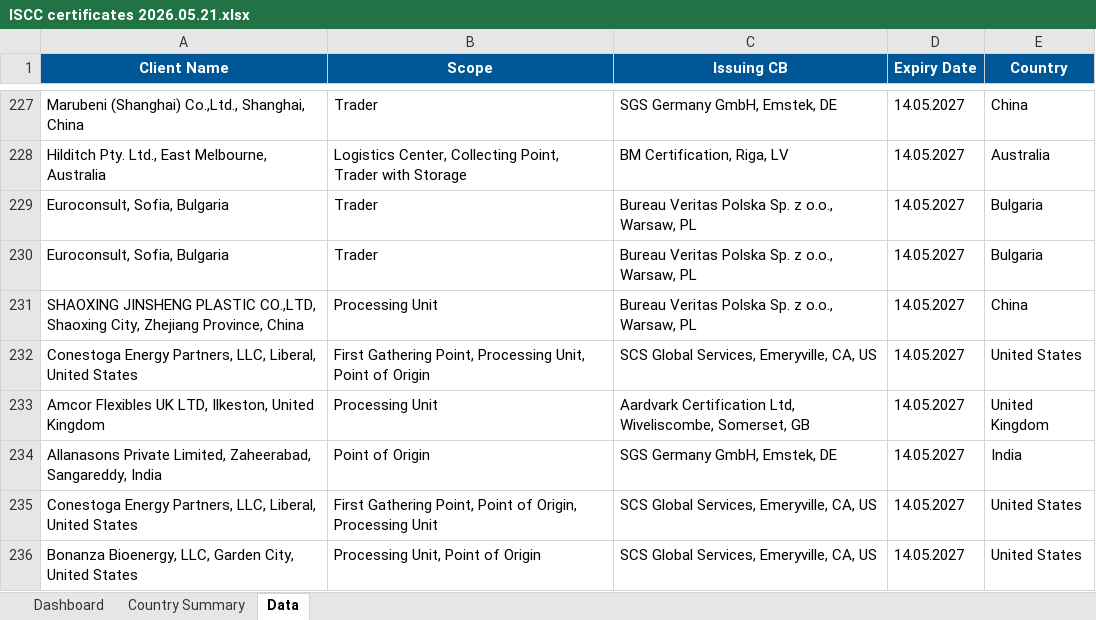
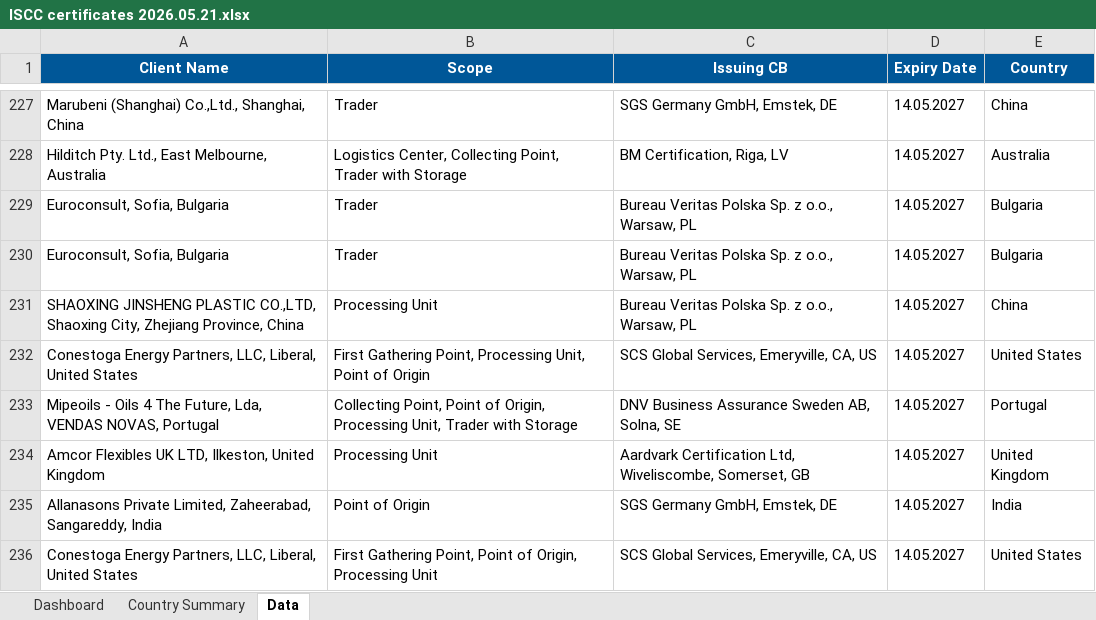
Before and after one commit to goodinternetuser7/certificate-scrapers, an Excel workbook: ISCC certificates 2026.05.21.xlsx, sheet Data, drawn as a sheet; only a part is shown, gaps mark what is left out; the shorter side is filled out with more unchanged rows; values as stored, in another font and other column widths than the file's, no borders; table styles not drawn; the diff names each change by its address in the sheet, - before the commit and + after, or states it on an @@ line.

```diff
--- a/ISCC certificates 2026.05.21.xlsx (sheet Data)
+++ b/ISCC certificates 2026.05.21.xlsx (sheet Data)
+row 233: Mipeoils - Oils 4 The Future, Lda, VENDAS NOVAS, Portugal | Collecting Point, Point of Origin, Processing Unit, Trader with Storage | DNV Business Assurance Sweden AB, Solna, SE | 14.05.2027 | Portugal
```
Also changed, not shown: sheet Dashboard, sheet Country Summary, ISCC certificates latest.xlsx, 1 other file.
